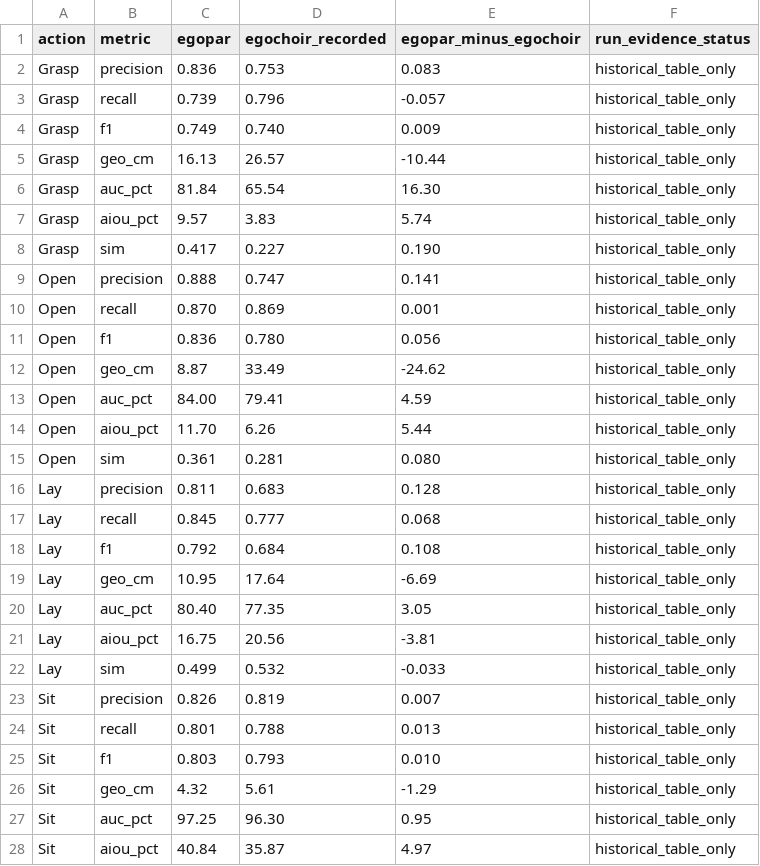
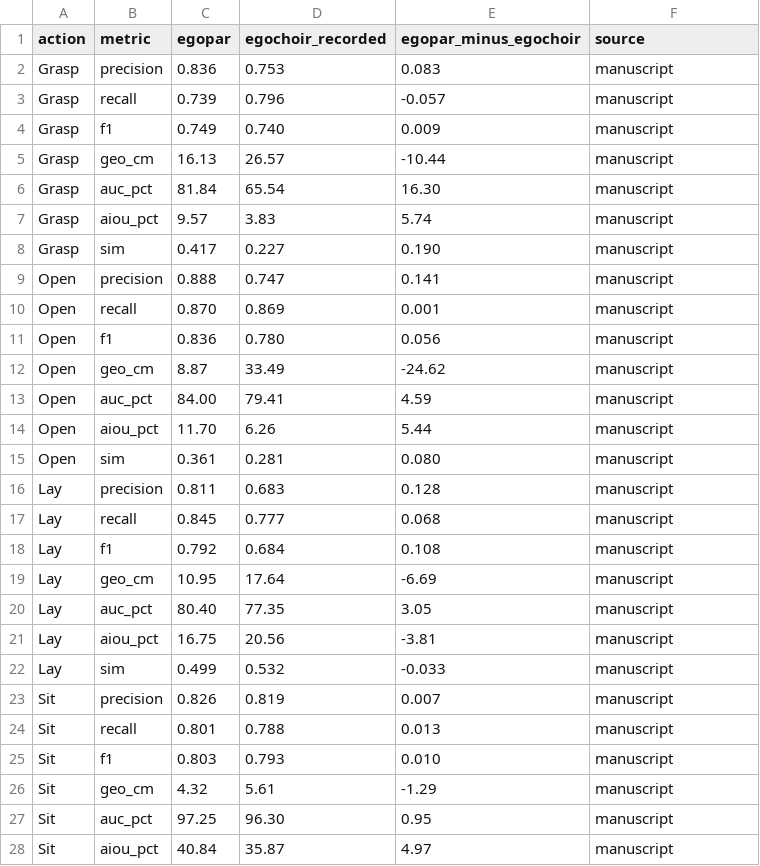
Before and after one commit to shbdbxjjcjd/EgoPAR-evaluation, a CSV file: table3_classwise.csv, drawn as a sheet; only a part is shown; the diff covers the shown part only.

Commit message:
Add evaluation evidence for reported results

```diff
--- a/table3_classwise.csv
+++ b/table3_classwise.csv
@@ -1,28 +1,28 @@
-action,metric,egopar,egochoir_recorded,egopar_minus_egochoir,run_evidence_status
-Grasp,precision,0.836,0.753,0.083,historical_table_only
-Grasp,recall,0.739,0.796,-0.057,historical_table_only
-Grasp,f1,0.749,0.740,0.009,historical_table_only
-Grasp,geo_cm,16.13,26.57,-10.44,historical_table_only
-Grasp,auc_pct,81.84,65.54,16.30,historical_table_only
-Grasp,aiou_pct,9.57,3.83,5.74,historical_table_only
-Grasp,sim,0.417,0.227,0.190,historical_table_only
-Open,precision,0.888,0.747,0.141,historical_table_only
-Open,recall,0.870,0.869,0.001,historical_table_only
-Open,f1,0.836,0.780,0.056,historical_table_only
-Open,geo_cm,8.87,33.49,-24.62,historical_table_only
-Open,auc_pct,84.00,79.41,4.59,historical_table_only
-Open,aiou_pct,11.70,6.26,5.44,historical_table_only
-Open,sim,0.361,0.281,0.080,historical_table_only
-Lay,precision,0.811,0.683,0.128,historical_table_only
-Lay,recall,0.845,0.777,0.068,historical_table_only
-Lay,f1,0.792,0.684,0.108,historical_table_only
-Lay,geo_cm,10.95,17.64,-6.69,historical_table_only
-Lay,auc_pct,80.40,77.35,3.05,historical_table_only
-Lay,aiou_pct,16.75,20.56,-3.81,historical_table_only
-Lay,sim,0.499,0.532,-0.033,historical_table_only
-Sit,precision,0.826,0.819,0.007,historical_table_only
-Sit,recall,0.801,0.788,0.013,historical_table_only
-Sit,f1,0.803,0.793,0.010,historical_table_only
-Sit,geo_cm,4.32,5.61,-1.29,historical_table_only
-Sit,auc_pct,97.25,96.30,0.95,historical_table_only
-Sit,aiou_pct,40.84,35.87,4.97,historical_table_only
+action,metric,egopar,egochoir_recorded,egopar_minus_egochoir,source
+Grasp,precision,0.836,0.753,0.083,manuscript
+Grasp,recall,0.739,0.796,-0.057,manuscript
+Grasp,f1,0.749,0.740,0.009,manuscript
+Grasp,geo_cm,16.13,26.57,-10.44,manuscript
+Grasp,auc_pct,81.84,65.54,16.30,manuscript
+Grasp,aiou_pct,9.57,3.83,5.74,manuscript
+Grasp,sim,0.417,0.227,0.190,manuscript
+Open,precision,0.888,0.747,0.141,manuscript
+Open,recall,0.870,0.869,0.001,manuscript
+Open,f1,0.836,0.780,0.056,manuscript
+Open,geo_cm,8.87,33.49,-24.62,manuscript
+Open,auc_pct,84.00,79.41,4.59,manuscript
+Open,aiou_pct,11.70,6.26,5.44,manuscript
+Open,sim,0.361,0.281,0.080,manuscript
+Lay,precision,0.811,0.683,0.128,manuscript
+Lay,recall,0.845,0.777,0.068,manuscript
+Lay,f1,0.792,0.684,0.108,manuscript
+Lay,geo_cm,10.95,17.64,-6.69,manuscript
+Lay,auc_pct,80.40,77.35,3.05,manuscript
+Lay,aiou_pct,16.75,20.56,-3.81,manuscript
+Lay,sim,0.499,0.532,-0.033,manuscript
+Sit,precision,0.826,0.819,0.007,manuscript
+Sit,recall,0.801,0.788,0.013,manuscript
+Sit,f1,0.803,0.793,0.010,manuscript
+Sit,geo_cm,4.32,5.61,-1.29,manuscript
+Sit,auc_pct,97.25,96.30,0.95,manuscript
+Sit,aiou_pct,40.84,35.87,4.97,manuscript
```
Also changed, not shown: 57 edited cells elsewhere in this file, 4 other files.
